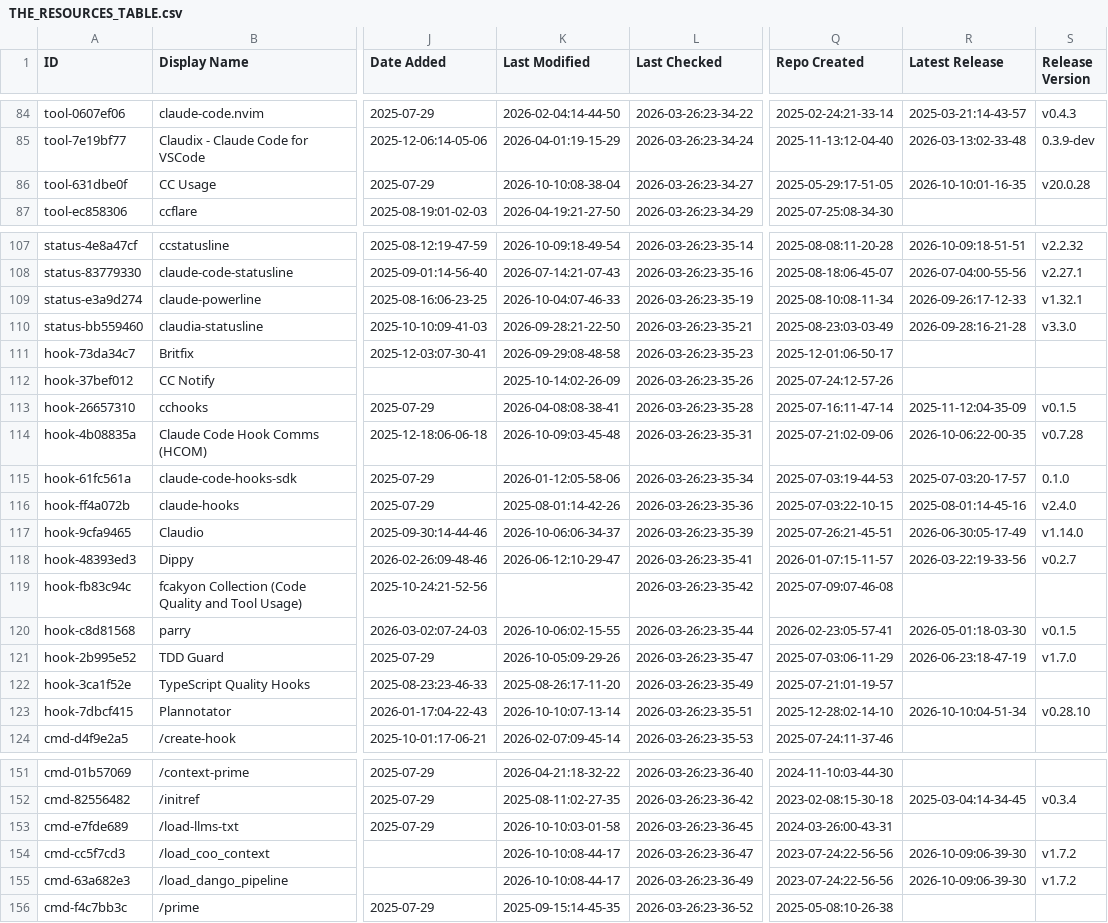
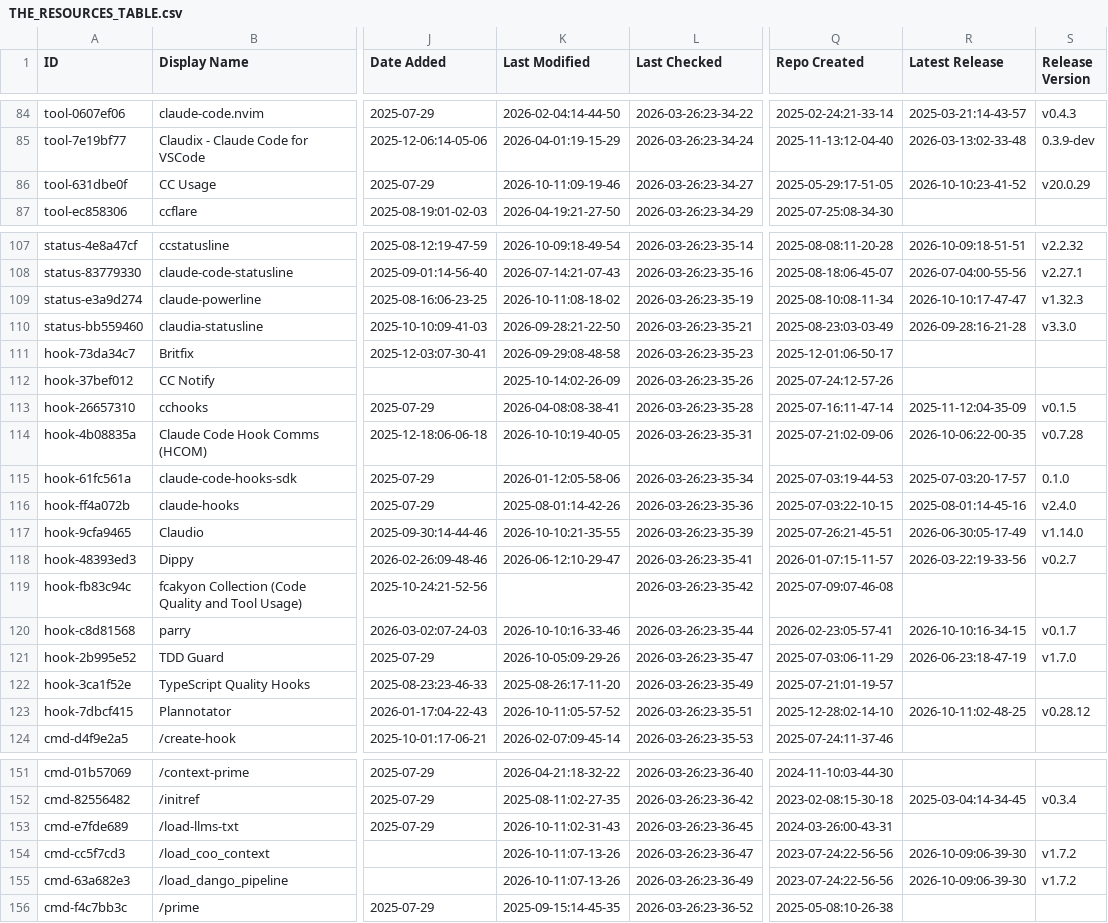
Before and after one commit to sasakiblog26-lgtm/awesome-claude-code, a CSV file: THE_RESOURCES_TABLE.csv, drawn as a sheet; only a part is shown, gaps mark what is left out; the diff covers the shown part only; the diff names each change by its address in the sheet, - before the commit and + after, or states it on an @@ line.

```diff
--- a/THE_RESOURCES_TABLE.csv
+++ b/THE_RESOURCES_TABLE.csv
-K86 (Last Modified): 2026-10-10:08-38-04
+K86 (Last Modified): 2026-10-11:09-19-46
-R86 (Latest Release): 2026-10-10:01-16-35
+R86 (Latest Release): 2026-10-10:23-41-52
-S86 (Release Version): v20.0.28
+S86 (Release Version): v20.0.29
-K109 (Last Modified): 2026-10-04:07-46-33
+K109 (Last Modified): 2026-10-11:08-18-02
-R109 (Latest Release): 2026-09-26:17-12-33
+R109 (Latest Release): 2026-10-10:17-47-47
-S109 (Release Version): v1.32.1
+S109 (Release Version): v1.32.3
-K114 (Last Modified): 2026-10-09:03-45-48
+K114 (Last Modified): 2026-10-10:19-40-05
-K117 (Last Modified): 2026-10-06:06-34-37
+K117 (Last Modified): 2026-10-10:21-35-55
-K120 (Last Modified): 2026-10-06:02-15-55
+K120 (Last Modified): 2026-10-10:16-33-46
-R120 (Latest Release): 2026-05-01:18-03-30
+R120 (Latest Release): 2026-10-10:16-34-15
-S120 (Release Version): v0.1.5
+S120 (Release Version): v0.1.7
-K123 (Last Modified): 2026-10-10:07-13-14
+K123 (Last Modified): 2026-10-11:05-57-52
-R123 (Latest Release): 2026-10-10:04-51-34
+R123 (Latest Release): 2026-10-11:02-48-25
-S123 (Release Version): v0.28.10
+S123 (Release Version): v0.28.12
-K153 (Last Modified): 2026-10-10:03-01-58
+K153 (Last Modified): 2026-10-11:02-31-43
-K154:K155 (Last Modified): 2026-10-10:08-44-17
+K154:K155 (Last Modified): 2026-10-11:07-13-26
```
Also changed, not shown: 30 edited cells elsewhere in this file.
